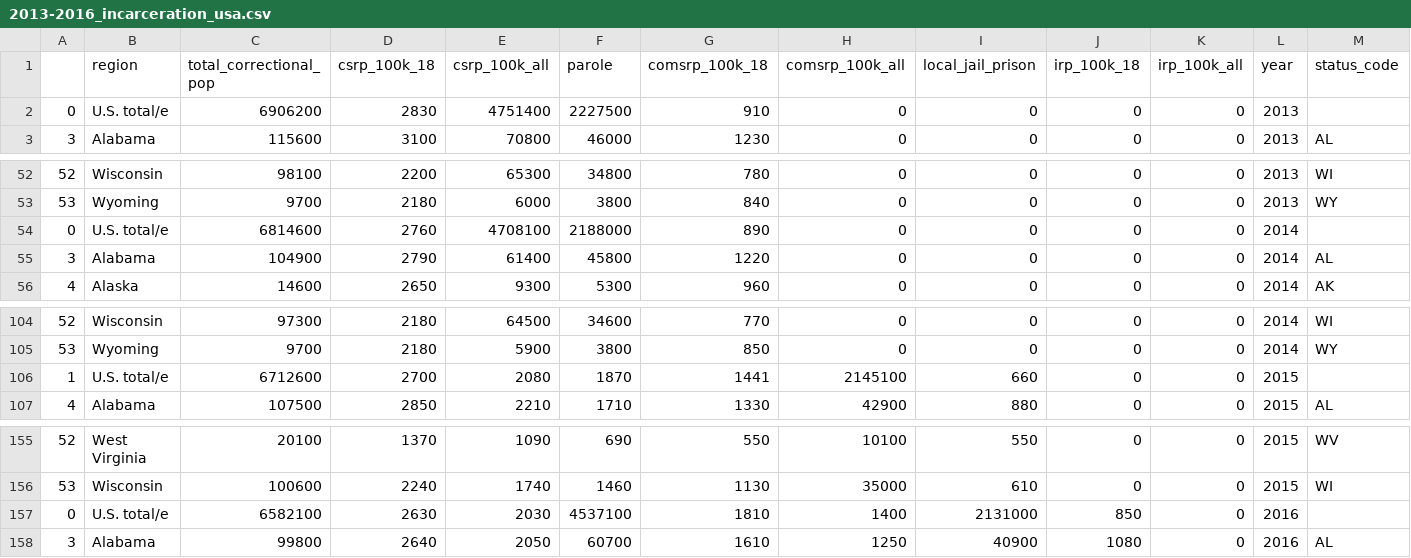
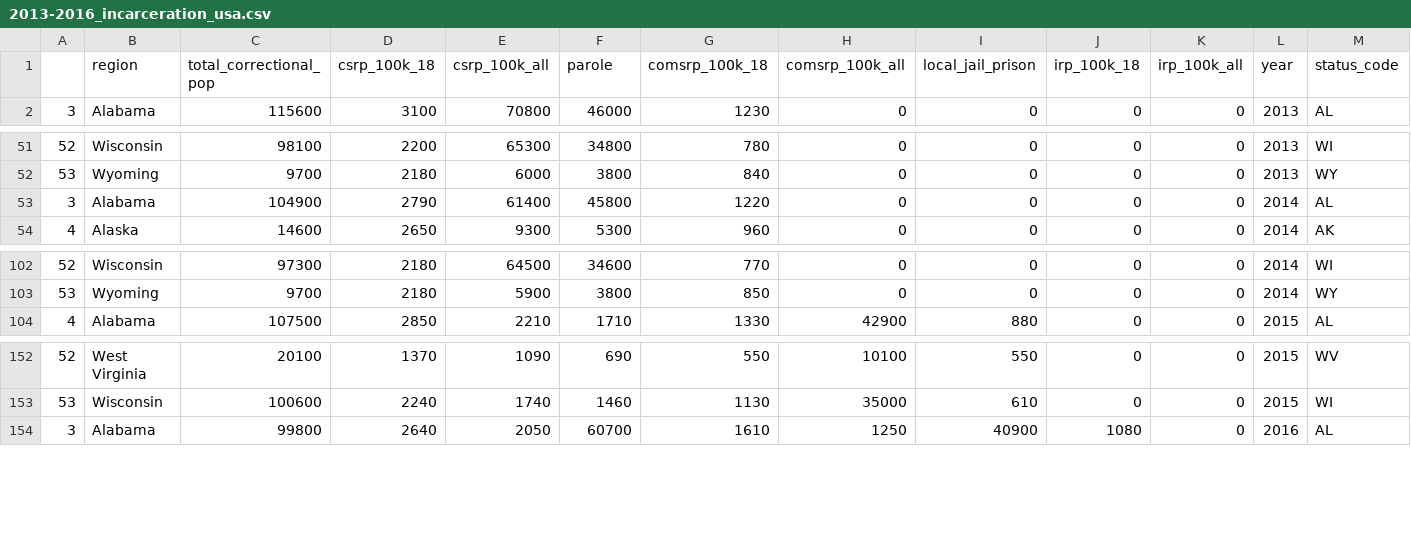
Before and after one commit to lhao03/data-visualization-of-usa-spending, a CSV file: 2013-2016_incarceration_usa.csv, drawn as a sheet; only a part is shown, gaps mark what is left out; the diff names each change by its address in the sheet, - before the commit and + after, or states it on an @@ line.

```diff
--- a/2013-2016_incarceration_usa.csv
+++ b/2013-2016_incarceration_usa.csv
-row 2: 0 | U.S. total/e | 6906200 | 2830 | 4751400 | 2227500 | 910 | 0 | 0 | 0 | 0 | 2013
-row 54: 0 | U.S. total/e | 6814600 | 2760 | 4708100 | 2188000 | 890 | 0 | 0 | 0 | 0 | 2014
-row 106: 1 | U.S. total/e | 6712600 | 2700 | 2080 | 1870 | 1441 | 2145100 | 660 | 0 | 0 | 2015
-row 157: 0 | U.S. total/e | 6582100 | 2630 | 2030 | 4537100 | 1810 | 1400 | 2131000 | 850 | 0 | 2016
```
Also changed, not shown: 2 other files.
